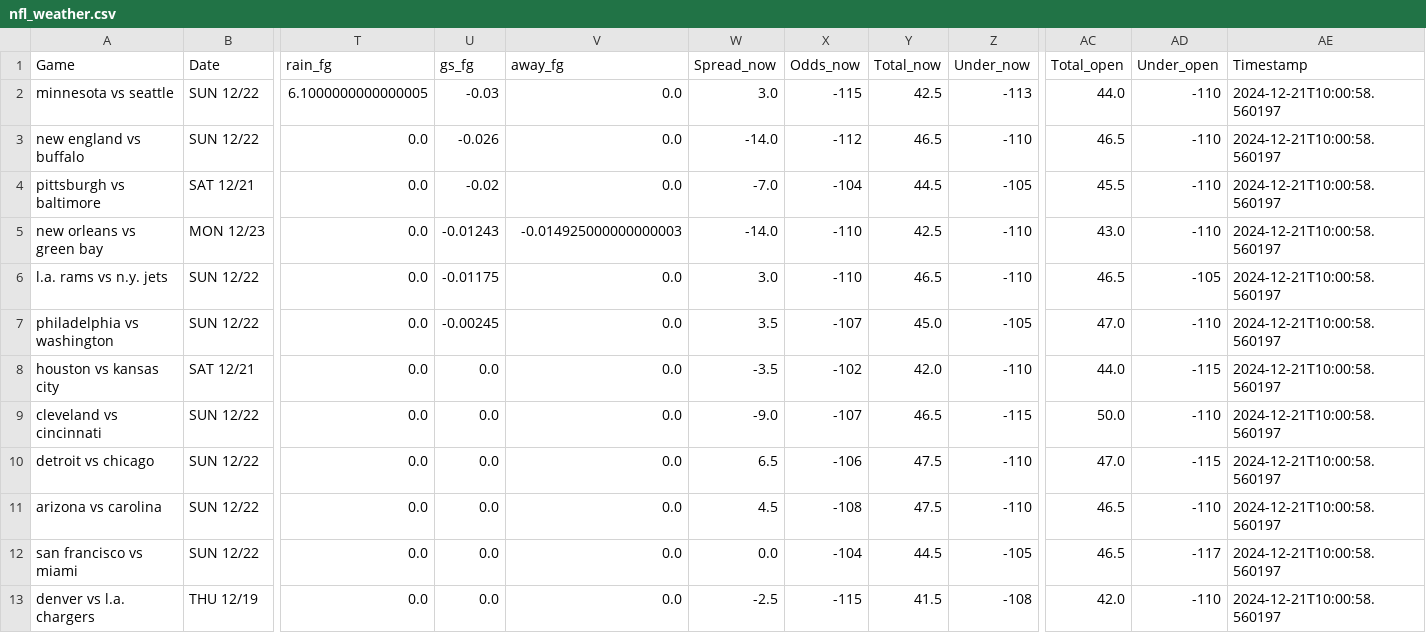
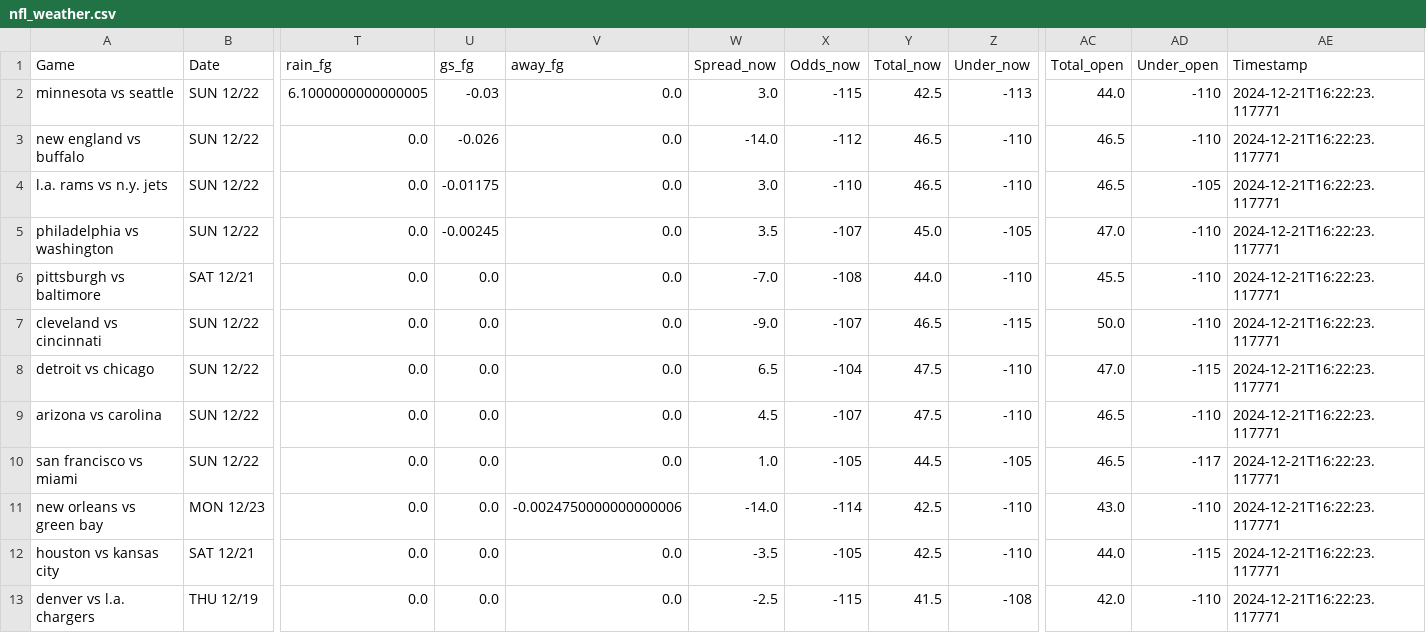
Before and after one commit to mslade50/football_weather, a CSV file: nfl_weather.csv, drawn as a sheet; only a part is shown, gaps mark what is left out; removed rows and columns are numbered as before the commit, all else as after; rows hold the shown columns only; the diff names each change by its address in the sheet, - before the commit and + after, or states it on an @@ line.

Commit message:
Update nfl_weather.csv with Timestamp 2024-12-21T16:22:23.117771

```diff
--- a/nfl_weather.csv
+++ b/nfl_weather.csv
-AE2:AE3 (Timestamp): 2024-12-21T10:00:58.560197
+AE2:AE3 (Timestamp): 2024-12-21T16:22:23.117771
-row 4: pittsburgh vs baltimore | SAT 12/21 | 0.0 | -0.02 | 0.0 | -7.0 | -104 | 44.5 | -105 | 45.5 | -110 | 2024-12-21T10:00:58.560197
-row 5: new orleans vs green bay | MON 12/23 | 0.0 | -0.01243 | -0.014925000000000003 | -14.0 | -110 | 42.5 | -110 | 43.0 | -110 | 2024-12-21T10:00:58.560197
-AE4:AE5 (Timestamp): 2024-12-21T10:00:58.560197
+AE4:AE5 (Timestamp): 2024-12-21T16:22:23.117771
-row 8: houston vs kansas city | SAT 12/21 | 0.0 | 0.0 | 0.0 | -3.5 | -102 | 42.0 | -110 | 44.0 | -115 | 2024-12-21T10:00:58.560197
+row 6: pittsburgh vs baltimore | SAT 12/21 | 0.0 | 0.0 | 0.0 | -7.0 | -108 | 44.0 | -110 | 45.5 | -110 | 2024-12-21T16:22:23.117771
-AE7:AE10 (Timestamp): 2024-12-21T10:00:58.560197
+AE7:AE10 (Timestamp): 2024-12-21T16:22:23.117771
-X8 (Odds_now): -106
+X8 (Odds_now): -104
-X9 (Odds_now): -108
+X9 (Odds_now): -107
-W10 (Spread_now): 0.0
+W10 (Spread_now): 1.0
-X10 (Odds_now): -104
+X10 (Odds_now): -105
+row 11: new orleans vs green bay | MON 12/23 | 0.0 | 0.0 | -0.0024750000000000006 | -14.0 | -114 | 42.5 | -110 | 43.0 | -110 | 2024-12-21T16:22:23.117771
+row 12: houston vs kansas city | SAT 12/21 | 0.0 | 0.0 | 0.0 | -3.5 | -105 | 42.5 | -110 | 44.0 | -115 | 2024-12-21T16:22:23.117771
-AE13 (Timestamp): 2024-12-21T10:00:58.560197
+AE13 (Timestamp): 2024-12-21T16:22:23.117771
```
